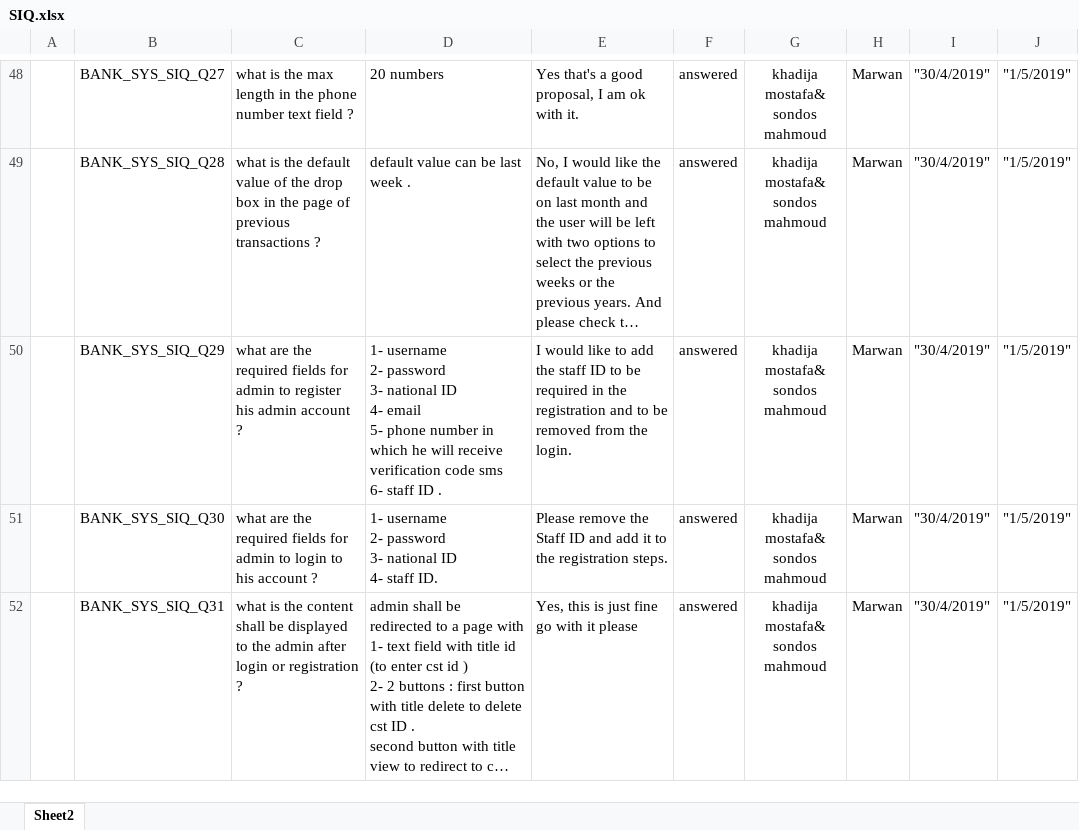
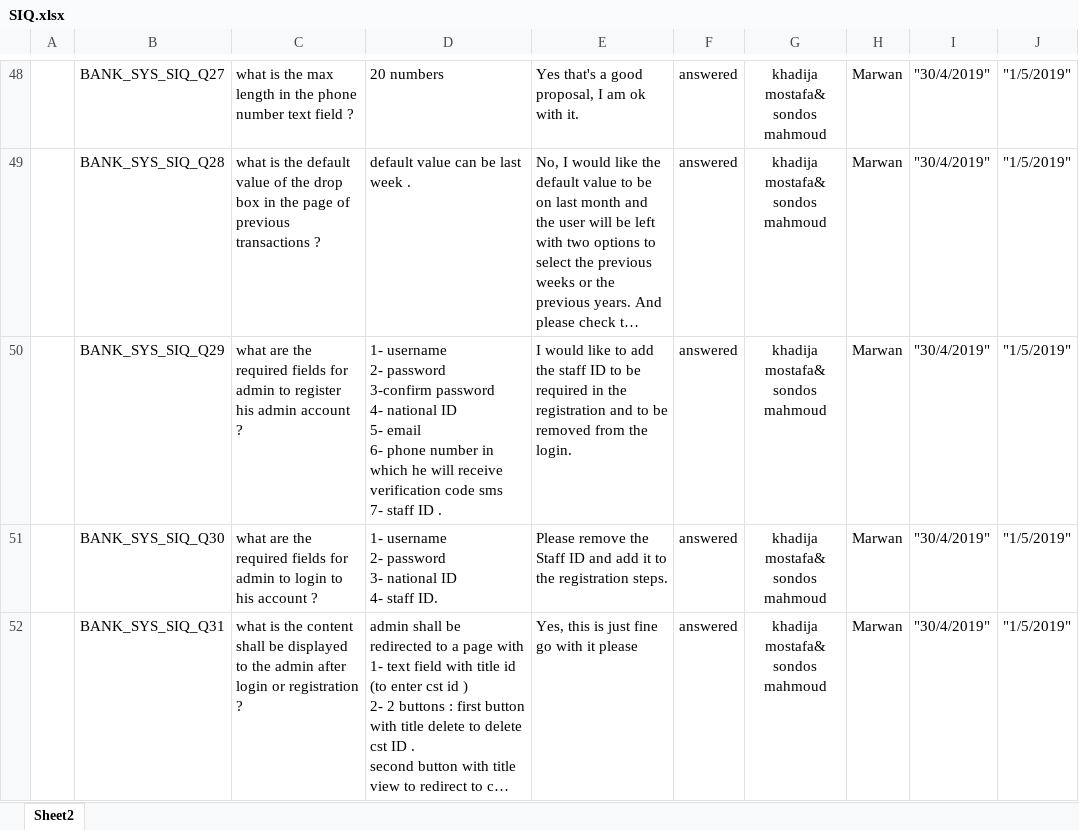
Before and after one commit to Salsabeelyf/Internet-Banking-System, an Excel workbook: Requirements/SIQ.xlsx, sheet Sheet2, drawn as a sheet; only a part is shown, gaps mark what is left out; long unchanged cells end in …; values as stored, in another font and other column widths than the file's, no borders; ↵ is a line break in a cell; the diff names each change by its address in the sheet, - before the commit and + after, or states it on an @@ line.

Commit message:
update on BANK_SYS_SIQ_Q29
update on BANK_SYS_SIQ_Q29

```diff
--- a/Requirements/SIQ.xlsx (sheet Sheet2)
+++ b/Requirements/SIQ.xlsx (sheet Sheet2)
-D50: …2- password ↵ 3- national ID ↵ 4- email ↵ 5- phone number in which he will receive verification code sms ↵ 6- staff ID…
+D50: …2- password ↵ 3-confirm password ↵ 4- national ID ↵ 5- email ↵ 6- phone number in which he will receive verification code sms ↵ 7- staff ID…
```
